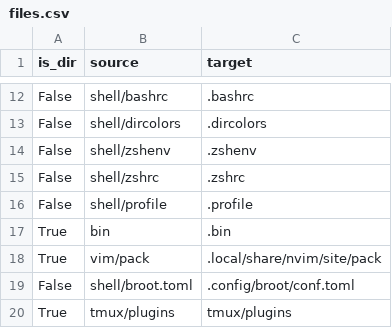
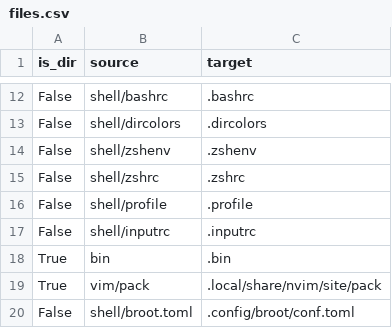
Before and after one commit to JRasmusBm/dotfiles, a CSV file: files.csv, drawn as a sheet; only a part is shown, gaps mark what is left out; the shorter side is filled out with more unchanged rows; the diff names each change by its address in the sheet, - before the commit and + after, or states it on an @@ line.

Commit message:
feat: add inputrc

```diff
--- a/files.csv
+++ b/files.csv
+row 17: False | shell/inputrc | .inputrc
```
Also changed, not shown: 1 other file.
